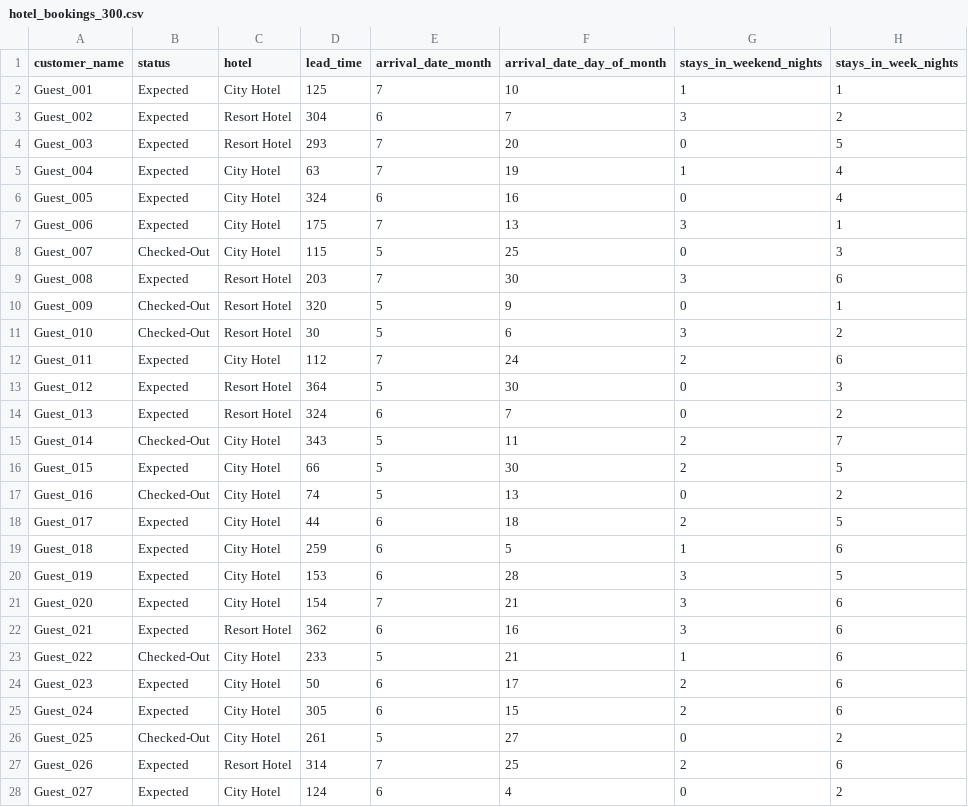
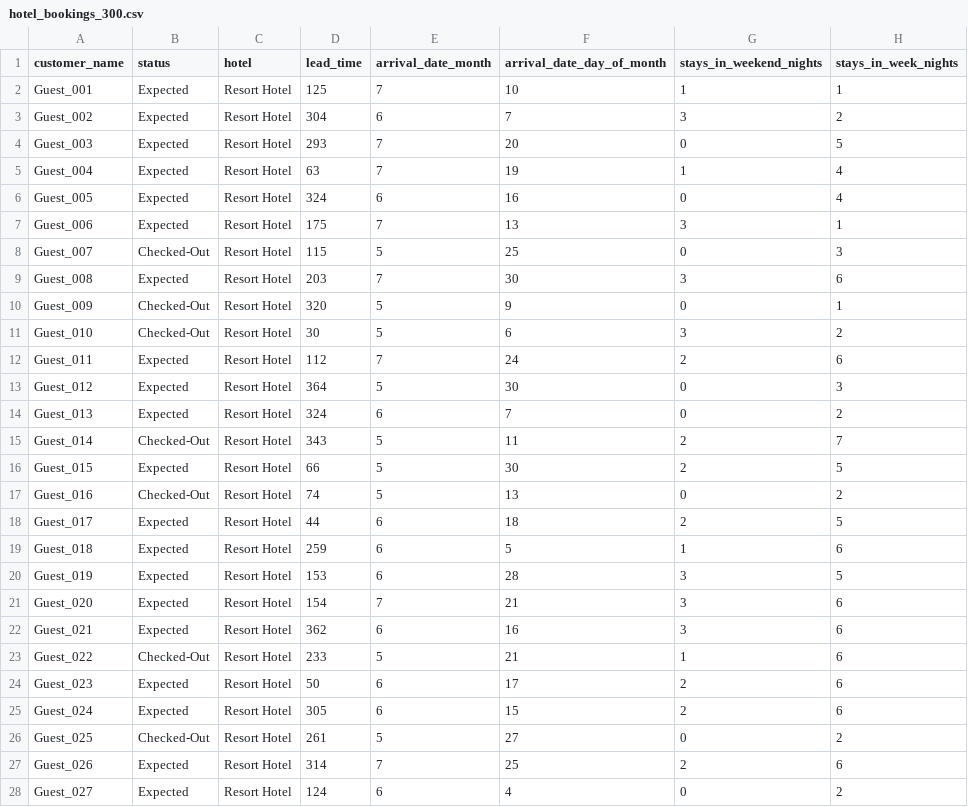
Before and after one commit to SKNETWORKS-FAMILY-AICAMP/SKN31-2nd-3Team, a CSV file: Dataset/hotel_bookings_300.csv, drawn as a sheet; only a part is shown; the diff covers the shown part only; the diff names each change by its address in the sheet, - before the commit and + after, or states it on an @@ line.

```diff
--- a/Dataset/hotel_bookings_300.csv
+++ b/Dataset/hotel_bookings_300.csv
-C2 (hotel): City Hotel
+C2 (hotel): Resort Hotel
-C5:C8 (hotel): City Hotel
+C5:C8 (hotel): Resort Hotel
-C12 (hotel): City Hotel
+C12 (hotel): Resort Hotel
-C15:C21 (hotel): City Hotel
+C15:C21 (hotel): Resort Hotel
-C23:C26 (hotel): City Hotel
+C23:C26 (hotel): Resort Hotel
-C28 (hotel): City Hotel
+C28 (hotel): Resort Hotel
```
Also changed, not shown: 159 edited cells elsewhere in this file, 1 other file.
